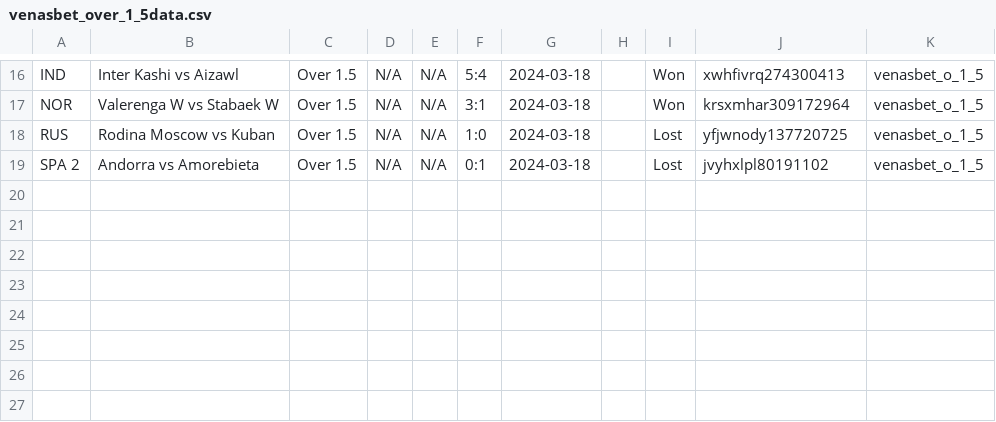
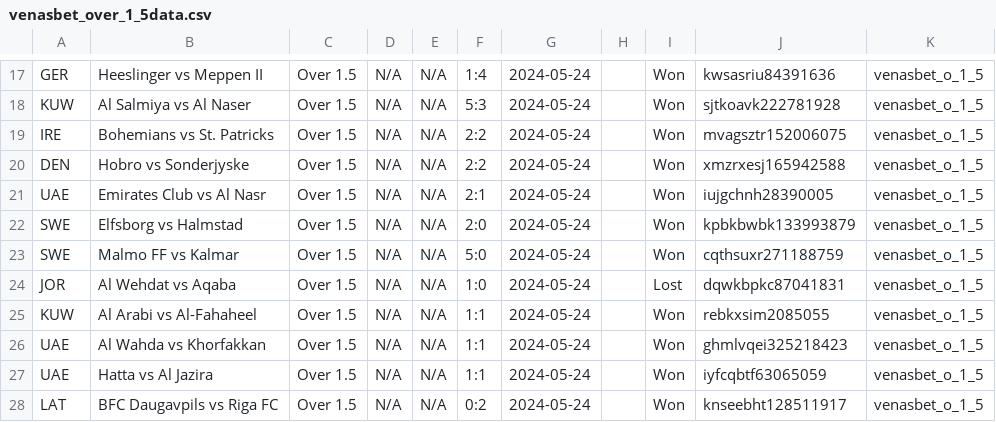
Before and after one commit to tecpg/delay_kbt_bot, a CSV file: csv_files/venasbet_over_1_5data.csv, drawn as a sheet; only a part is shown, gaps mark what is left out; addresses are those after the commit; the diff covers the shown part only; the diff names each change by its address in the sheet, - before the commit and + after, or states it on an @@ line.

```diff
--- a/csv_files/venasbet_over_1_5data.csv
+++ b/csv_files/venasbet_over_1_5data.csv
-A17: IND
+A17: GER
-B17: Inter Kashi vs Aizawl
+B17: Heeslinger vs Meppen II
-F17: 5:4
+F17: 1:4
-G17:G18: 2024-03-18
+G17:G18: 2024-05-24
-J17: xwhfivrq274300413
+J17: kwsasriu84391636
-A18: NOR
+A18: KUW
-B18: Valerenga W vs Stabaek W
+B18: Al Salmiya vs Al Naser
-F18: 3:1
+F18: 5:3
-J18: krsxmhar309172964
+J18: sjtkoavk222781928
+row 19: IRE | Bohemians vs St. Patricks | Over 1.5 | N/A | N/A | 2:2 | 2024-05-24 |  | Won | mvagsztr152006075 | venasbet_o_1_5
+row 20: DEN | Hobro vs Sonderjyske | Over 1.5 | N/A | N/A | 2:2 | 2024-05-24 |  | Won | xmzrxesj165942588 | venasbet_o_1_5
+row 21: UAE | Emirates Club vs Al Nasr | Over 1.5 | N/A | N/A | 2:1 | 2024-05-24 |  | Won | iujgchnh28390005 | venasbet_o_1_5
+row 22: SWE | Elfsborg vs Halmstad | Over 1.5 | N/A | N/A | 2:0 | 2024-05-24 |  | Won | kpbkbwbk133993879 | venasbet_o_1_5
+row 23: SWE | Malmo FF vs Kalmar | Over 1.5 | N/A | N/A | 5:0 | 2024-05-24 |  | Won | cqthsuxr271188759 | venasbet_o_1_5
-A24: RUS
+A24: JOR
-B24: Rodina Moscow vs Kuban
+B24: Al Wehdat vs Aqaba
-G24: 2024-03-18
+G24: 2024-05-24
-J24: yfjwnody137720725
+J24: dqwkbpkc87041831
+row 25: KUW | Al Arabi vs Al-Fahaheel | Over 1.5 | N/A | N/A | 1:1 | 2024-05-24 |  | Won | rebkxsim2085055 | venasbet_o_1_5
-A26: SPA 2
+A26: UAE
-B26: Andorra vs Amorebieta
+B26: Al Wahda vs Khorfakkan
-F26: 0:1
+F26: 1:1
-G26: 2024-03-18
+G26: 2024-05-24
-I26: Lost
+I26: Won
-J26: jvyhxlpl80191102
+J26: ghmlvqei325218423
+row 27: UAE | Hatta vs Al Jazira | Over 1.5 | N/A | N/A | 1:1 | 2024-05-24 |  | Won | iyfcqbtf63065059 | venasbet_o_1_5
+row 28: LAT | BFC Daugavpils vs Riga FC | Over 1.5 | N/A | N/A | 0:2 | 2024-05-24 |  | Won | knseebht128511917 | venasbet_o_1_5
```
Also changed, not shown: 2 added rows, 1 removed row and 69 edited cells elsewhere in this file, csv_files/oddslot_data.csv, csv_files/tipsbet_data.csv, 9 other files.
